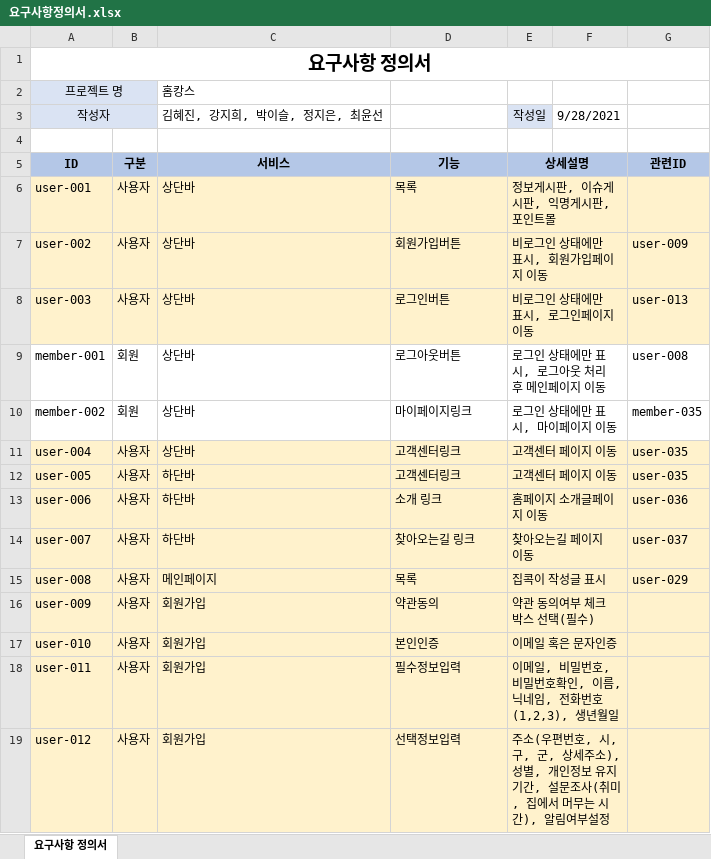
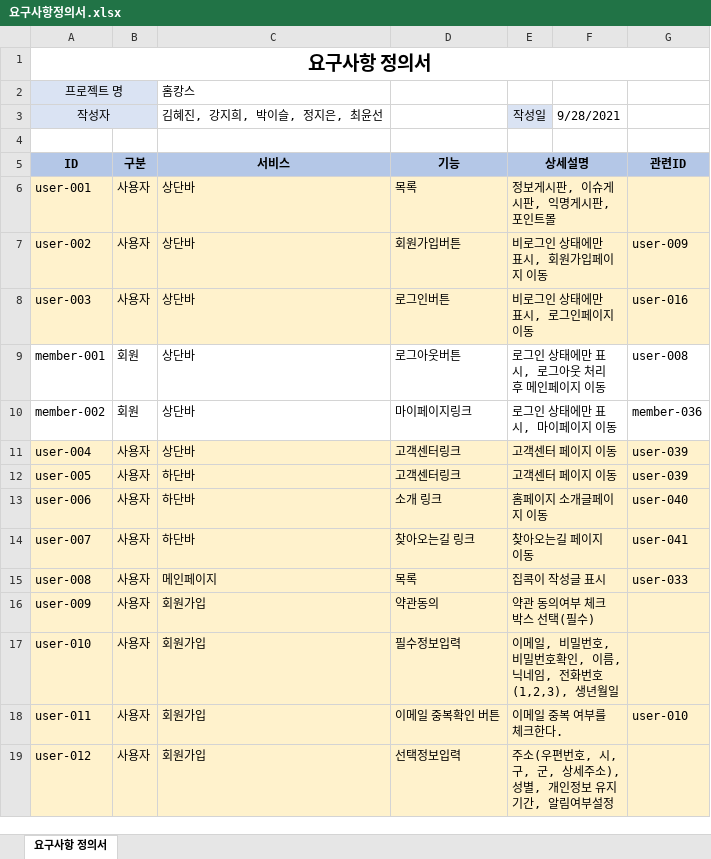
Before and after one commit to hjkim27/TEAM_Project, an Excel workbook: 요구사항정의서.xlsx, sheet 요구사항 정의서, drawn as a sheet; only a part is shown; values as stored, in another font and other column widths than the file's, no borders; conditional formats not drawn; the diff covers the shown part only; the diff names each change by its address in the sheet, - before the commit and + after, or states it on an @@ line.

Commit message:
요구사항 정의서 내용 추가
게시판 목록관련 추가, 회원가입 관련 상세내용 추가

```diff
--- a/요구사항정의서.xlsx (sheet 요구사항 정의서)
+++ b/요구사항정의서.xlsx (sheet 요구사항 정의서)
-G8: user-013
+G8: user-016
-G10: member-035
+G10: member-036
-G11:G12: user-035
+G11:G12: user-039
-G13: user-036
+G13: user-040
-G14: user-037
+G14: user-041
-G15: user-029
+G15: user-033
-D17: 본인인증
+D17: 필수정보입력
-E17: 이메일 혹은 문자인증
+E17: 이메일, 비밀번호, 비밀번호확인, 이름, 닉네임, 전화번호(1,2,3), 생년월일
-D18: 필수정보입력
+D18: 이메일 중복확인 버튼
-E18: 이메일, 비밀번호, 비밀번호확인, 이름, 닉네임, 전화번호(1,2,3), 생년월일
+E18: 이메일 중복 여부를 체크한다.
-G18: (empty)
+G18: user-010
-E19: …지기간, 설문조사(취미, 집에서 머무는 시간), 알림여부…
+E19: …지기간, 알림여부…
```
Also changed, not shown: 32 added rows, 20 removed rows, 242 edited cells, cell formats and merged cells elsewhere in this sheet, formulas that keep their value, 1 other file.
